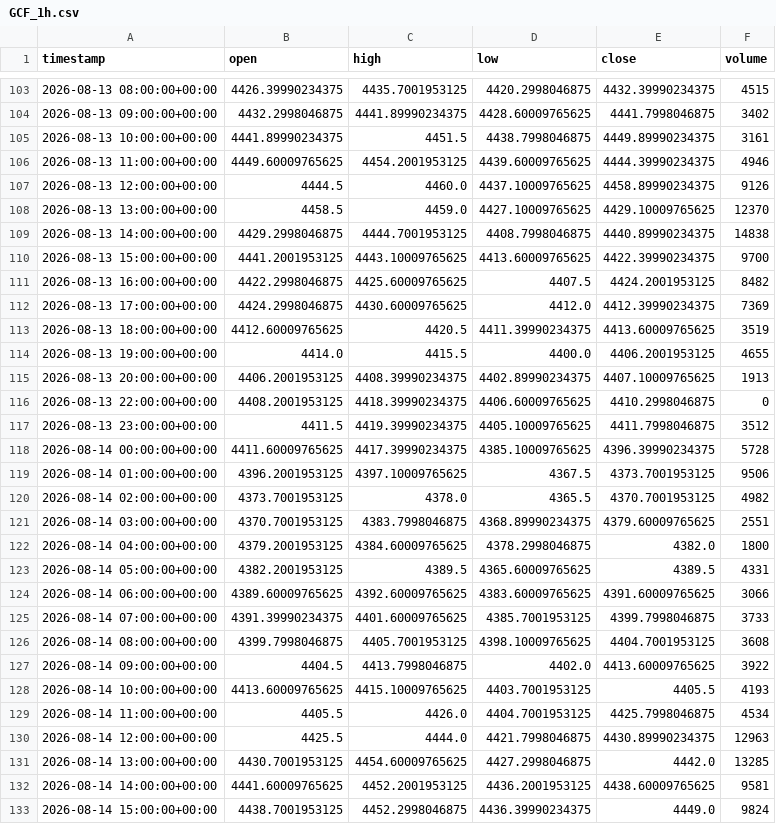
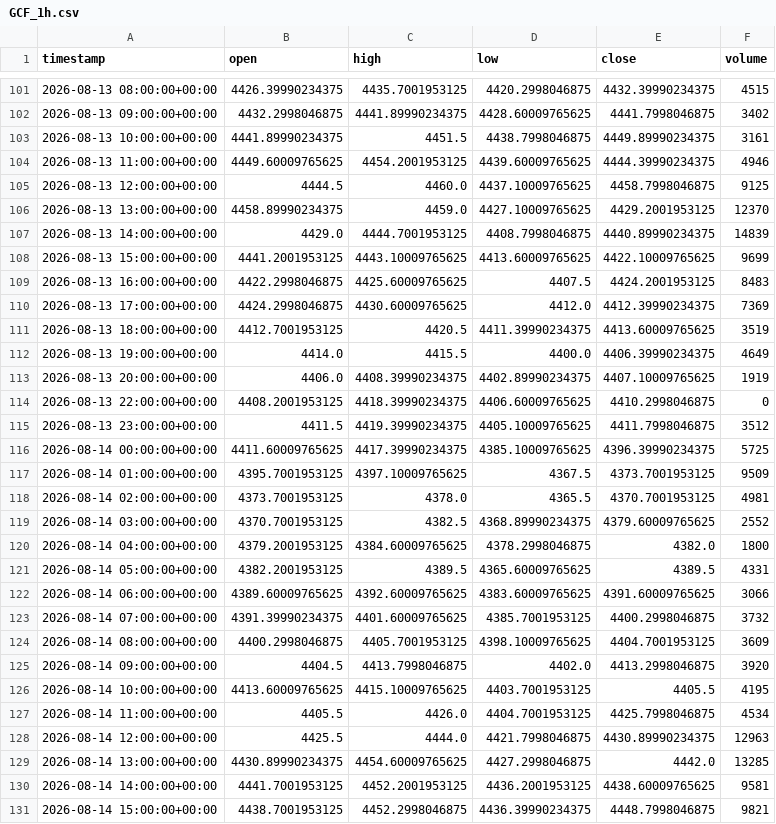
Before and after one commit to maraky122/mesa-brooks, a CSV file: data/ohlc/GCF_1h.csv, drawn as a sheet; only a part is shown, gaps mark what is left out; the diff covers the shown part only.

```diff
--- a/data/ohlc/GCF_1h.csv
+++ b/data/ohlc/GCF_1h.csv
@@ -106,17 +104,17 @@ timestamp,open,high,low,close,volume
 2026-08-13 11:00:00+00:00,4449.60009765625,4454.2001953125,4439.60009765625,4444.39990234375,4946
-2026-08-13 12:00:00+00:00,4444.5,4460.0,4437.10009765625,4458.89990234375,9126
-2026-08-13 13:00:00+00:00,4458.5,4459.0,4427.10009765625,4429.10009765625,12370
-2026-08-13 14:00:00+00:00,4429.2998046875,4444.7001953125,4408.7998046875,4440.89990234375,14838
-2026-08-13 15:00:00+00:00,4441.2001953125,4443.10009765625,4413.60009765625,4422.39990234375,9700
-2026-08-13 16:00:00+00:00,4422.2998046875,4425.60009765625,4407.5,4424.2001953125,8482
+2026-08-13 12:00:00+00:00,4444.5,4460.0,4437.10009765625,4458.7998046875,9125
+2026-08-13 13:00:00+00:00,4458.89990234375,4459.0,4427.10009765625,4429.2001953125,12370
+2026-08-13 14:00:00+00:00,4429.0,4444.7001953125,4408.7998046875,4440.89990234375,14839
+2026-08-13 15:00:00+00:00,4441.2001953125,4443.10009765625,4413.60009765625,4422.10009765625,9699
+2026-08-13 16:00:00+00:00,4422.2998046875,4425.60009765625,4407.5,4424.2001953125,8483
 2026-08-13 17:00:00+00:00,4424.2998046875,4430.60009765625,4412.0,4412.39990234375,7369
-2026-08-13 18:00:00+00:00,4412.60009765625,4420.5,4411.39990234375,4413.60009765625,3519
-2026-08-13 19:00:00+00:00,4414.0,4415.5,4400.0,4406.2001953125,4655
-2026-08-13 20:00:00+00:00,4406.2001953125,4408.39990234375,4402.89990234375,4407.10009765625,1913
+2026-08-13 18:00:00+00:00,4412.7001953125,4420.5,4411.39990234375,4413.60009765625,3519
+2026-08-13 19:00:00+00:00,4414.0,4415.5,4400.0,4406.39990234375,4649
+2026-08-13 20:00:00+00:00,4406.0,4408.39990234375,4402.89990234375,4407.10009765625,1919
 2026-08-13 22:00:00+00:00,4408.2001953125,4418.39990234375,4406.60009765625,4410.2998046875,0
 2026-08-13 23:00:00+00:00,4411.5,4419.39990234375,4405.10009765625,4411.7998046875,3512
-2026-08-14 00:00:00+00:00,4411.60009765625,4417.39990234375,4385.10009765625,4396.39990234375,5728
-2026-08-14 01:00:00+00:00,4396.2001953125,4397.10009765625,4367.5,4373.7001953125,9506
-2026-08-14 02:00:00+00:00,4373.7001953125,4378.0,4365.5,4370.7001953125,4982
-2026-08-14 03:00:00+00:00,4370.7001953125,4383.7998046875,4368.89990234375,4379.60009765625,2551
+2026-08-14 00:00:00+00:00,4411.60009765625,4417.39990234375,4385.10009765625,4396.39990234375,5725
+2026-08-14 01:00:00+00:00,4395.7001953125,4397.10009765625,4367.5,4373.7001953125,9509
+2026-08-14 02:00:00+00:00,4373.7001953125,4378.0,4365.5,4370.7001953125,4981
+2026-08-14 03:00:00+00:00,4370.7001953125,4382.5,4368.89990234375,4379.60009765625,2552
 2026-08-14 04:00:00+00:00,4379.2001953125,4384.60009765625,4378.2998046875,4382.0,1800
@@ -124,10 +122,10 @@ timestamp,open,high,low,close,volume
 2026-08-14 06:00:00+00:00,4389.60009765625,4392.60009765625,4383.60009765625,4391.60009765625,3066
-2026-08-14 07:00:00+00:00,4391.39990234375,4401.60009765625,4385.7001953125,4399.7998046875,3733
-2026-08-14 08:00:00+00:00,4399.7998046875,4405.7001953125,4398.10009765625,4404.7001953125,3608
-2026-08-14 09:00:00+00:00,4404.5,4413.7998046875,4402.0,4413.60009765625,3922
-2026-08-14 10:00:00+00:00,4413.60009765625,4415.10009765625,4403.7001953125,4405.5,4193
+2026-08-14 07:00:00+00:00,4391.39990234375,4401.60009765625,4385.7001953125,4400.2998046875,3732
+2026-08-14 08:00:00+00:00,4400.2998046875,4405.7001953125,4398.10009765625,4404.7001953125,3609
+2026-08-14 09:00:00+00:00,4404.5,4413.7998046875,4402.0,4413.2998046875,3920
+2026-08-14 10:00:00+00:00,4413.60009765625,4415.10009765625,4403.7001953125,4405.5,4195
 2026-08-14 11:00:00+00:00,4405.5,4426.0,4404.7001953125,4425.7998046875,4534
 2026-08-14 12:00:00+00:00,4425.5,4444.0,4421.7998046875,4430.89990234375,12963
-2026-08-14 13:00:00+00:00,4430.7001953125,4454.60009765625,4427.2998046875,4442.0,13285
-2026-08-14 14:00:00+00:00,4441.60009765625,4452.2001953125,4436.2001953125,4438.60009765625,9581
-2026-08-14 15:00:00+00:00,4438.7001953125,4452.2998046875,4436.39990234375,4449.0,9824
+2026-08-14 13:00:00+00:00,4430.89990234375,4454.60009765625,4427.2998046875,4442.0,13285
+2026-08-14 14:00:00+00:00,4441.7001953125,4452.2001953125,4436.2001953125,4438.60009765625,9581
+2026-08-14 15:00:00+00:00,4438.7001953125,4452.2998046875,4436.39990234375,4448.7998046875,9821
```
Also changed, not shown: 2 added rows, 2 removed rows and 139 edited cells elsewhere in this file, data/ohlc/CLF_4h.csv, data/ohlc/ESF_4h.csv, 26 other files.
